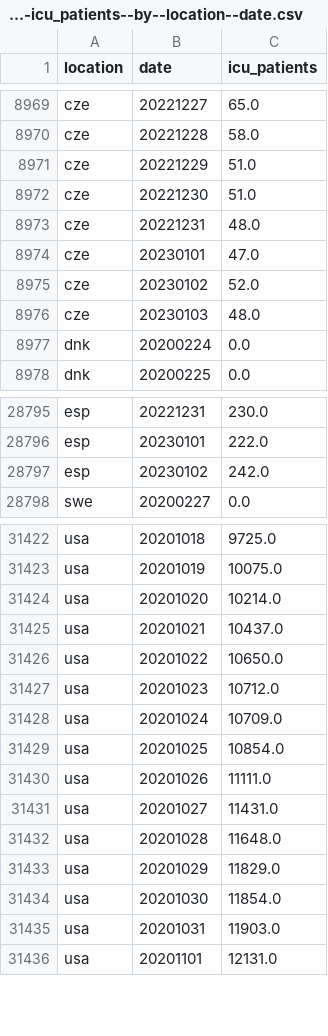
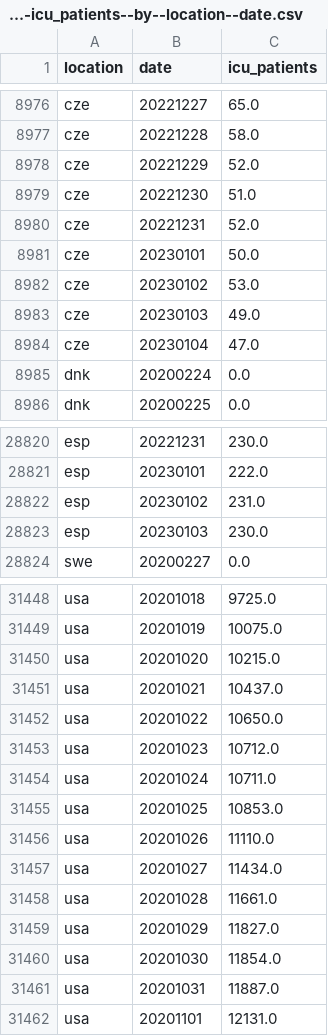
Before and after one commit to open-numbers/ddf--owid--covid_19, a CSV file: ddf--datapoints--icu_patients--by--location--date.csv, drawn as a sheet; only a part is shown, gaps mark what is left out; the diff covers the shown part only.

```diff
--- a/ddf--datapoints--icu_patients--by--location--date.csv
+++ b/ddf--datapoints--icu_patients--by--location--date.csv
@@ -8970,8 +8977,9 @@ cze,20221227,65.0
 cze,20221228,58.0
-cze,20221229,51.0
+cze,20221229,52.0
 cze,20221230,51.0
-cze,20221231,48.0
-cze,20230101,47.0
-cze,20230102,52.0
-cze,20230103,48.0
+cze,20221231,52.0
+cze,20230101,50.0
+cze,20230102,53.0
+cze,20230103,49.0
+cze,20230104,47.0
 dnk,20200224,0.0
@@ -28796,3 +28821,4 @@ esp,20221231,230.0
 esp,20230101,222.0
-esp,20230102,242.0
+esp,20230102,231.0
+esp,20230103,230.0
 swe,20200227,0.0
@@ -31423,3 +31449,3 @@ usa,20201018,9725.0
 usa,20201019,10075.0
-usa,20201020,10214.0
+usa,20201020,10215.0
 usa,20201021,10437.0
@@ -31427,10 +31453,10 @@ usa,20201022,10650.0
 usa,20201023,10712.0
-usa,20201024,10709.0
-usa,20201025,10854.0
-usa,20201026,11111.0
-usa,20201027,11431.0
-usa,20201028,11648.0
-usa,20201029,11829.0
+usa,20201024,10711.0
+usa,20201025,10853.0
+usa,20201026,11110.0
+usa,20201027,11434.0
+usa,20201028,11661.0
+usa,20201029,11827.0
 usa,20201030,11854.0
-usa,20201031,11903.0
+usa,20201031,11887.0
 usa,20201101,12131.0
```
Also changed, not shown: 25 added rows and 39 edited cells elsewhere in this file, ddf--datapoints--icu_patients_per_million--by--location--date.csv, ddf--datapoints--total_boosters--by--location--date.csv, 36 other files.
